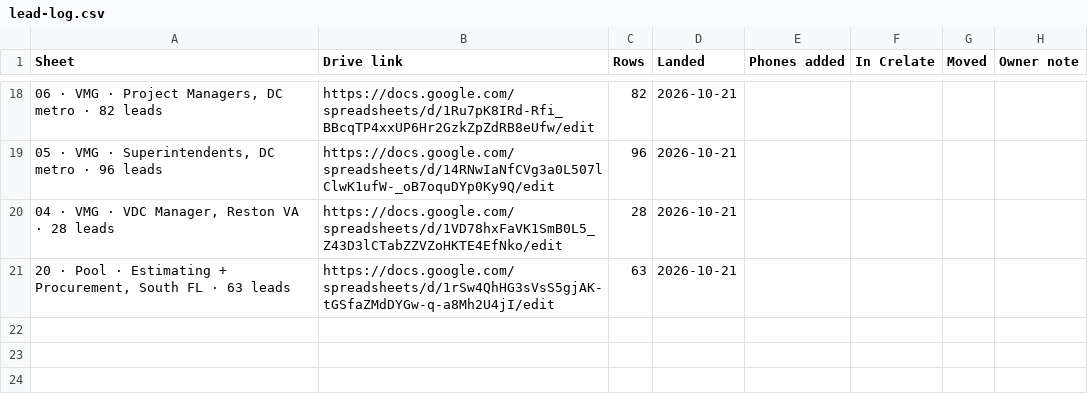
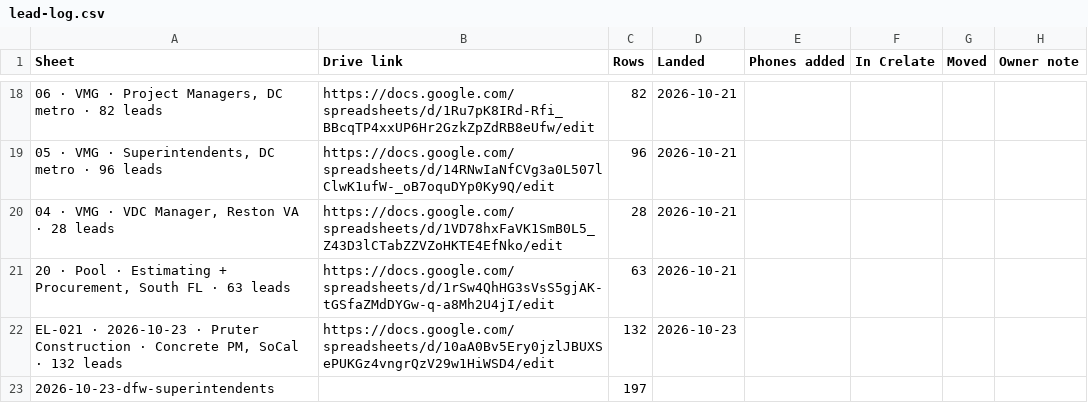
Before and after one commit to EdenExec/Agent-Builder, a CSV file: projects/leads/lead-log.csv, drawn as a sheet; only a part is shown, gaps mark what is left out.

```diff
--- a/projects/leads/lead-log.csv
+++ b/projects/leads/lead-log.csv
@@ -21 +21,3 @@ Sheet,Drive link,Rows,Landed,Phones added,In Crelate,Moved,Owner note
 "20 · Pool · Estimating + Procurement, South FL · 63 leads",https://docs.google.com/spreadsheets/d/1rSw4QhHG3sVsS5gjAK-tGSfaZMdDYGw-q-a8Mh2U4jI/edit,63,2026-10-21,,,,
+"EL-021 · 2026-10-23 · Pruter Construction · Concrete PM, SoCal · 132 leads",https://docs.google.com/spreadsheets/d/10aA0Bv5Ery0jzlJBUXSePUKGz4vngrQzV29w1HiWSD4/edit,132,2026-10-23,,,,
+2026-10-23-dfw-superintendents,,197,,,,,
```
Also changed, not shown: 2 other files.
